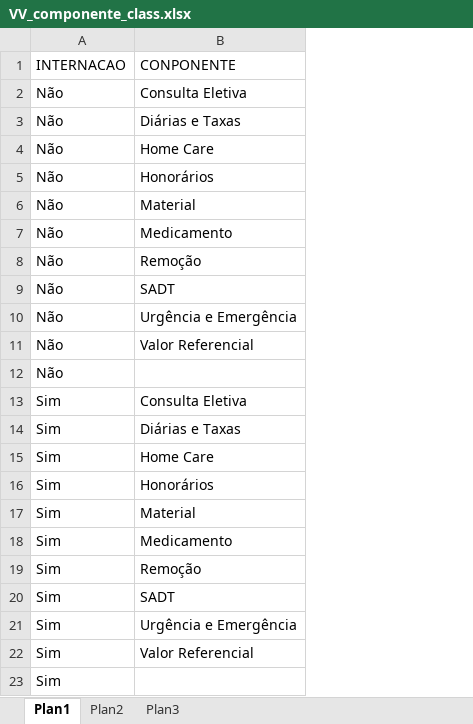
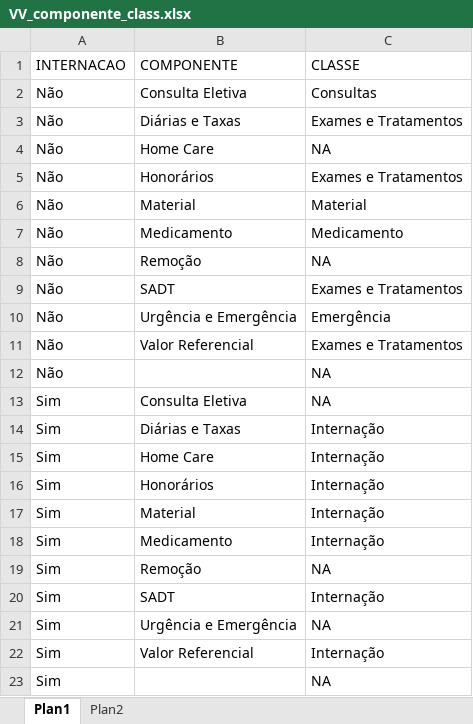
Before and after one commit to Nmuaddib/RGitRep, an Excel workbook: Analise_QT_VL_Beneficiário/VV_componente_class.xlsx, sheet Plan1, drawn as a sheet; values as stored, in another font and other column widths than the file's, no borders; the diff names each change by its address in the sheet, - before the commit and + after, or states it on an @@ line.

Commit message:
Quebra por componente

```diff
--- a/Analise_QT_VL_Beneficiário/VV_componente_class.xlsx (sheet Plan1)
+++ b/Analise_QT_VL_Beneficiário/VV_componente_class.xlsx (sheet Plan1)
-sheet tab: Plan3
+column C (CLASSE), rows 2-23: Consultas | Exames e Tratamentos | NA | Exames e Tratamentos | Material | Medicamento | NA | Exames e Tratamentos | Emergência | Exames e Tratamentos | NA | NA | Internação | Internação | Internação | Internação | Internação | NA | Internação | NA | Internação | NA
-B1: CONPONENTE
+B1: COMPONENTE
```
Also changed, not shown: Analise_QT_VL_Beneficiário/VV_extract_sqlbi_componente.xlsx, 7 other files.
